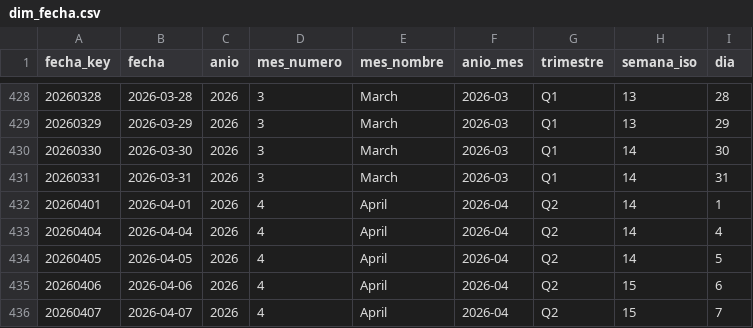
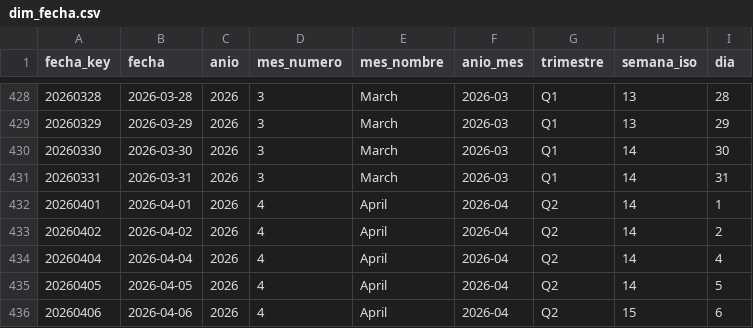
Before and after one commit to sgarzong/grupasa, a CSV file: data/powerbi/dim_fecha.csv, drawn as a sheet; only a part is shown, gaps mark what is left out; the shorter side is filled out with more unchanged rows; the diff names each change by its address in the sheet, - before the commit and + after, or states it on an @@ line.

```diff
--- a/data/powerbi/dim_fecha.csv
+++ b/data/powerbi/dim_fecha.csv
+row 433: 20260402 | 2026-04-02 | 2026 | 4 | April | 2026-04 | Q2 | 14 | 2
```
Also changed, not shown: data/curated/contenedores_actual.csv, data/history/asignacion_plan_grupasa.csv, 6 other files.
